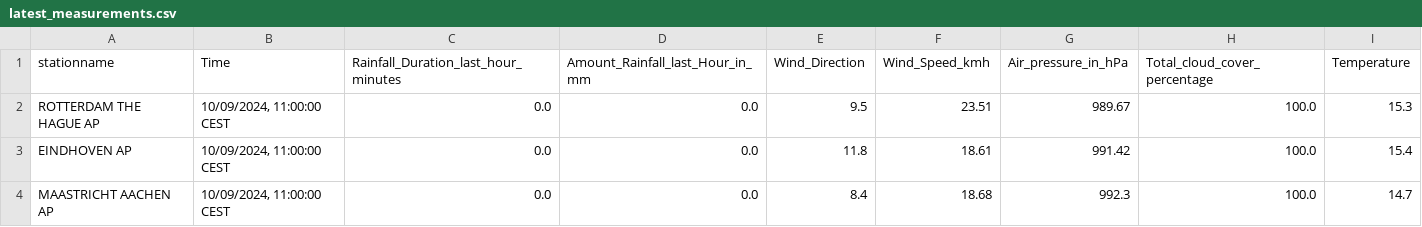
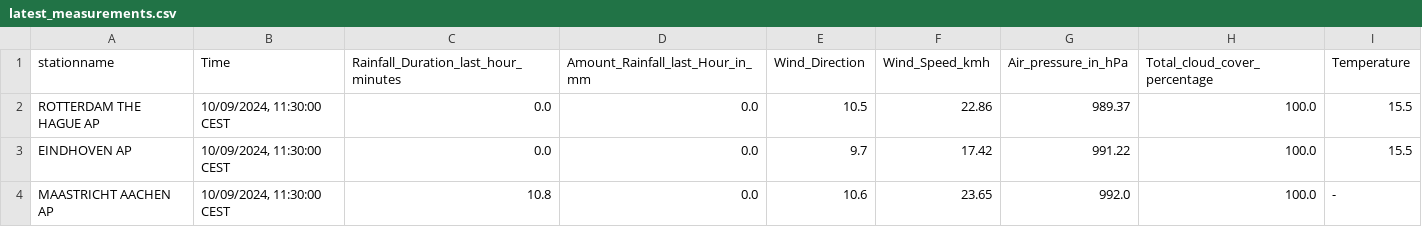
Before and after one commit to volkangumuskaya/rainfall_prediction_app, a CSV file: files/latest_measurements.csv, drawn as a sheet.

```diff
--- a/files/latest_measurements.csv
+++ b/files/latest_measurements.csv
@@ -1,4 +1,4 @@
 stationname,Time,Rainfall_Duration_last_hour_minutes,Amount_Rainfall_last_Hour_in_mm,Wind_Direction,Wind_Speed_kmh,Air_pressure_in_hPa,Total_cloud_cover_percentage,Temperature
-ROTTERDAM THE HAGUE AP,"10/09/2024, 11:00:00 CEST",0.0,0.0,9.5,23.51,989.67,100.0,15.3
-EINDHOVEN AP,"10/09/2024, 11:00:00 CEST",0.0,0.0,11.8,18.61,991.42,100.0,15.4
-MAASTRICHT AACHEN AP,"10/09/2024, 11:00:00 CEST",0.0,0.0,8.4,18.68,992.3,100.0,14.7
+ROTTERDAM THE HAGUE AP,"10/09/2024, 11:30:00 CEST",0.0,0.0,10.5,22.86,989.37,100.0,15.5
+EINDHOVEN AP,"10/09/2024, 11:30:00 CEST",0.0,0.0,9.7,17.42,991.22,100.0,15.5
+MAASTRICHT AACHEN AP,"10/09/2024, 11:30:00 CEST",10.8,0.0,10.6,23.65,992.0,100.0,-
```
